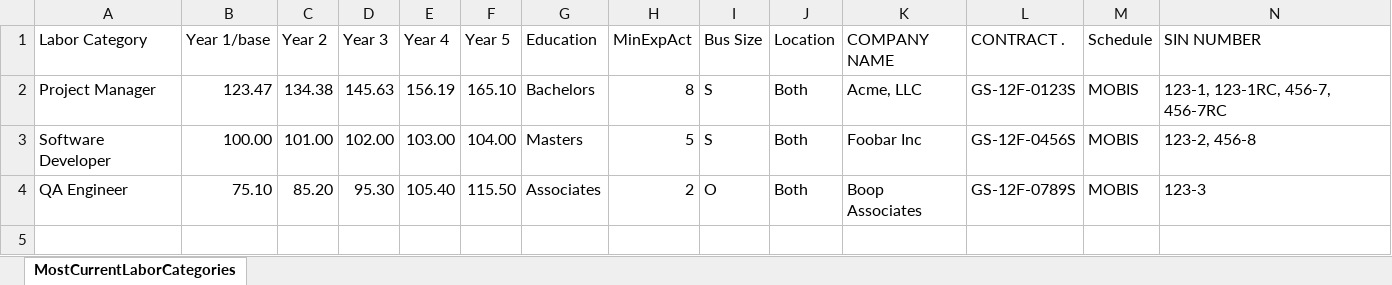
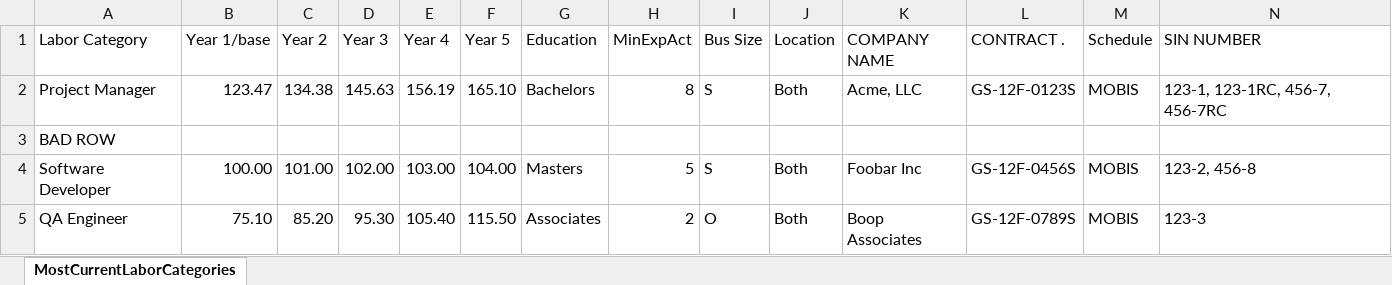
Before and after one commit to davezen1/calc, an Excel workbook: data_capture/static/data_capture/r10_export_sample.xlsx, sheet MostCurrentLaborCategories, drawn as a sheet; only a part is shown; values as stored, in another font and other column widths than the file's, no borders; rows hold the shown columns only; the diff names each change by its address in the sheet, - before the commit and + after, or states it on an @@ line.

```diff
--- a/data_capture/static/data_capture/r10_export_sample.xlsx (sheet MostCurrentLaborCategories)
+++ b/data_capture/static/data_capture/r10_export_sample.xlsx (sheet MostCurrentLaborCategories)
+row 3: BAD ROW
```
Also changed, not shown: 3 other files.
